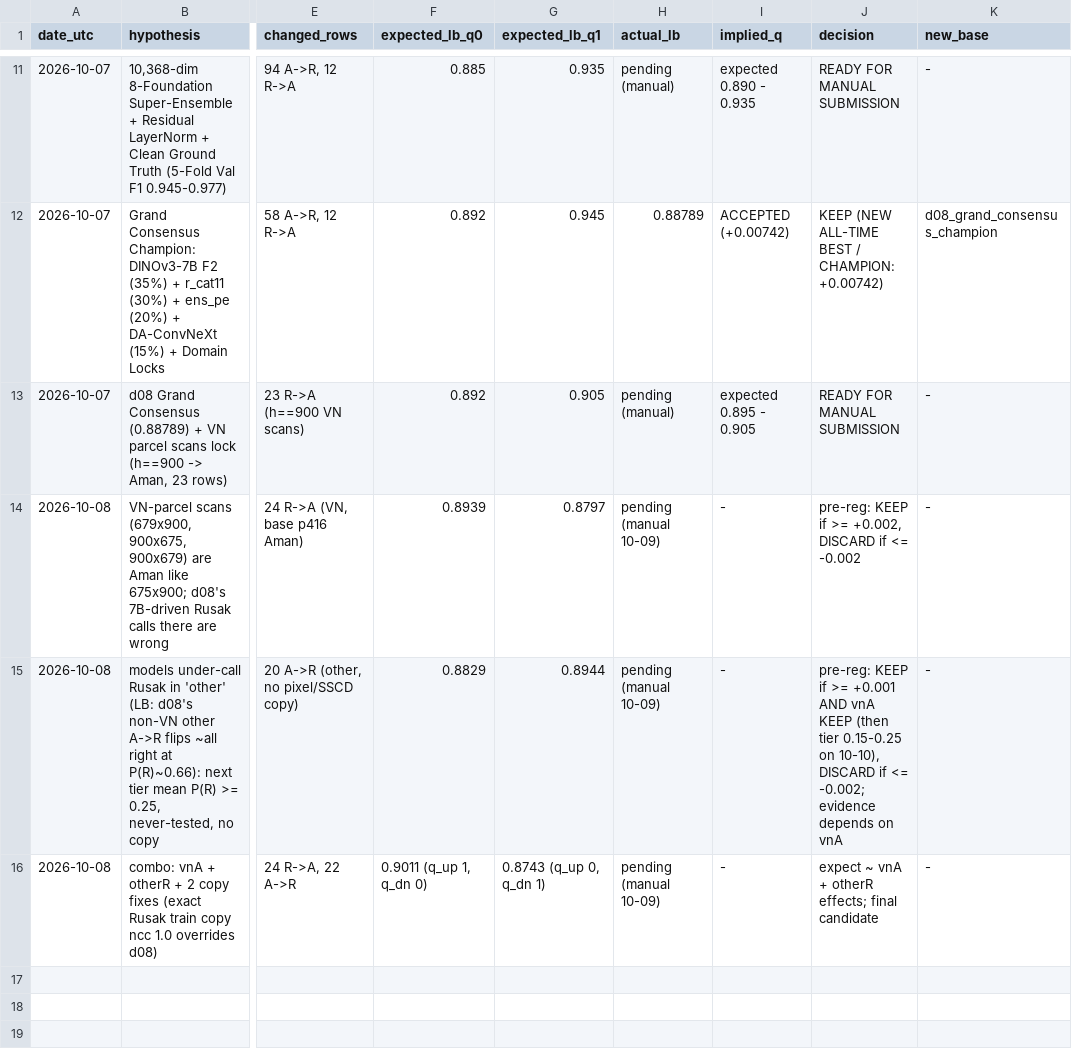
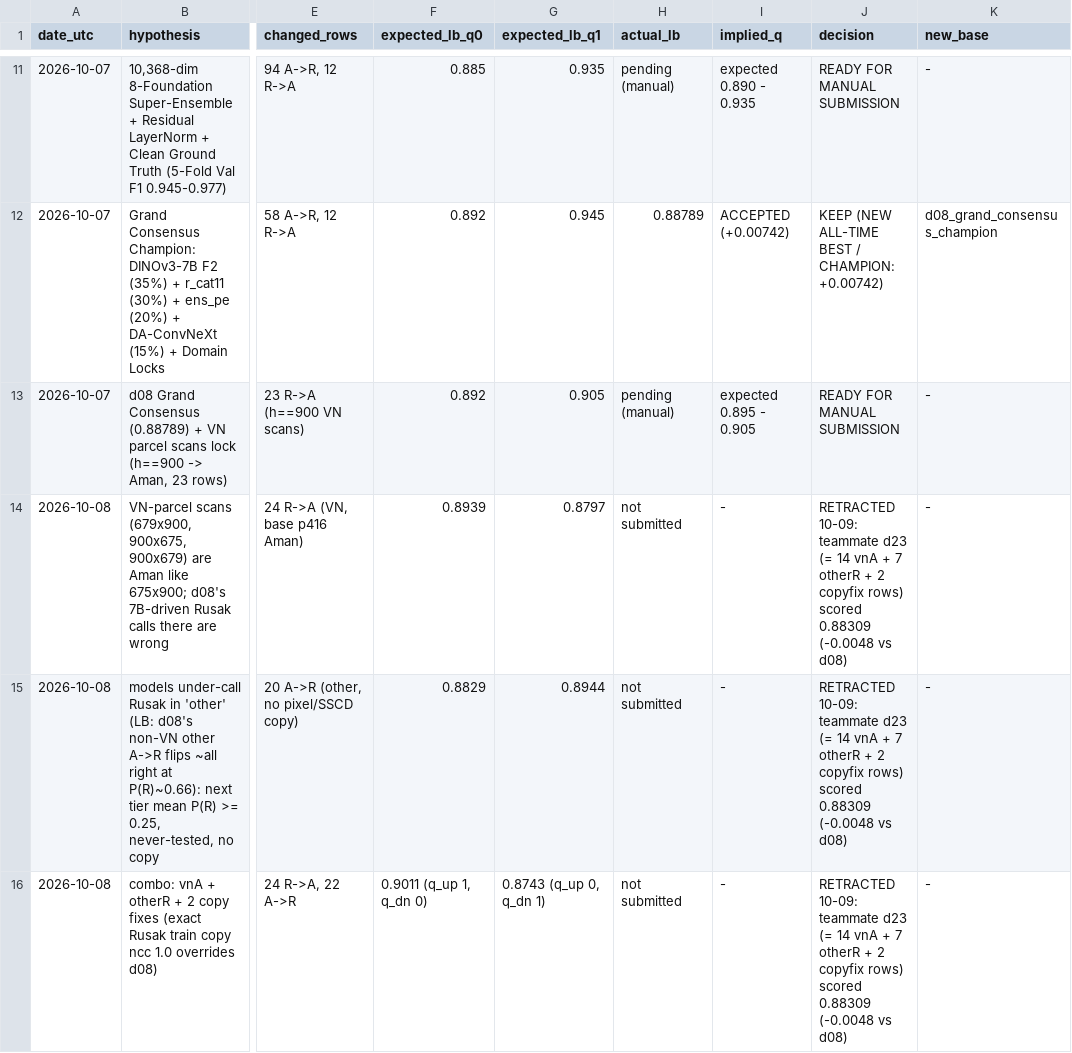
Before and after one commit to yauwes/datascape-jev-rlcd-pipeline, a TSV file: work/results.tsv, drawn as a sheet; only a part is shown, gaps mark what is left out; the diff covers the shown part only; the diff names each change by its address in the sheet, - before the commit and + after, or states it on an @@ line.

```diff
--- a/work/results.tsv
+++ b/work/results.tsv
-H14:H16 (actual_lb): pending (manual 10-09)
+H14:H16 (actual_lb): not submitted
-J14 (decision): pre-reg: KEEP if >= +0.002, DISCARD if <= -0.002
+J14 (decision): RETRACTED 10-09: teammate d23 (= 14 vnA + 7 otherR + 2 copyfix rows) scored 0.88309 (-0.0048 vs d08)
-J15 (decision): pre-reg: KEEP if >= +0.001 AND vnA KEEP (then tier 0.15-0.25 on 10-10), DISCARD if <= -0.002; evidence depends on vnA
+J15 (decision): RETRACTED 10-09: teammate d23 (= 14 vnA + 7 otherR + 2 copyfix rows) scored 0.88309 (-0.0048 vs d08)
-J16 (decision): expect ~ vnA + otherR effects; final candidate
+J16 (decision): RETRACTED 10-09: teammate d23 (= 14 vnA + 7 otherR + 2 copyfix rows) scored 0.88309 (-0.0048 vs d08)
```
Also changed, not shown: 3 added rows elsewhere in this file, 1 other file.
